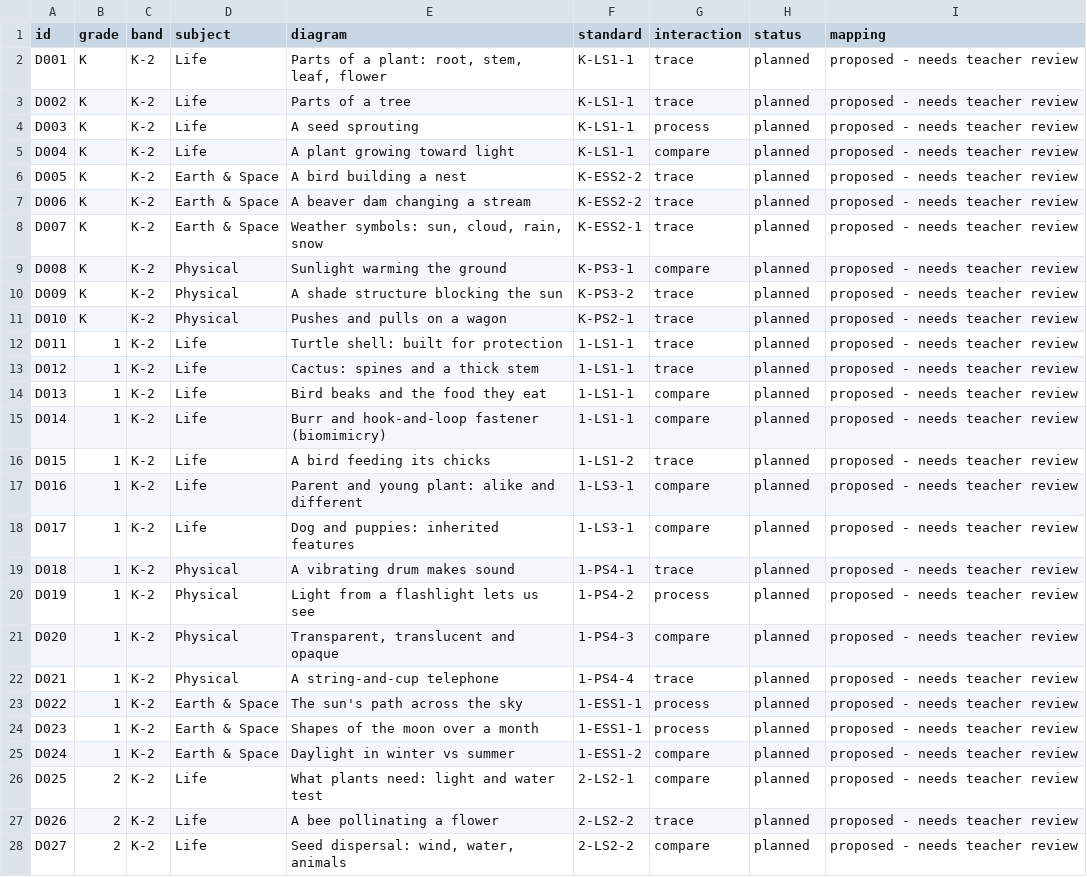
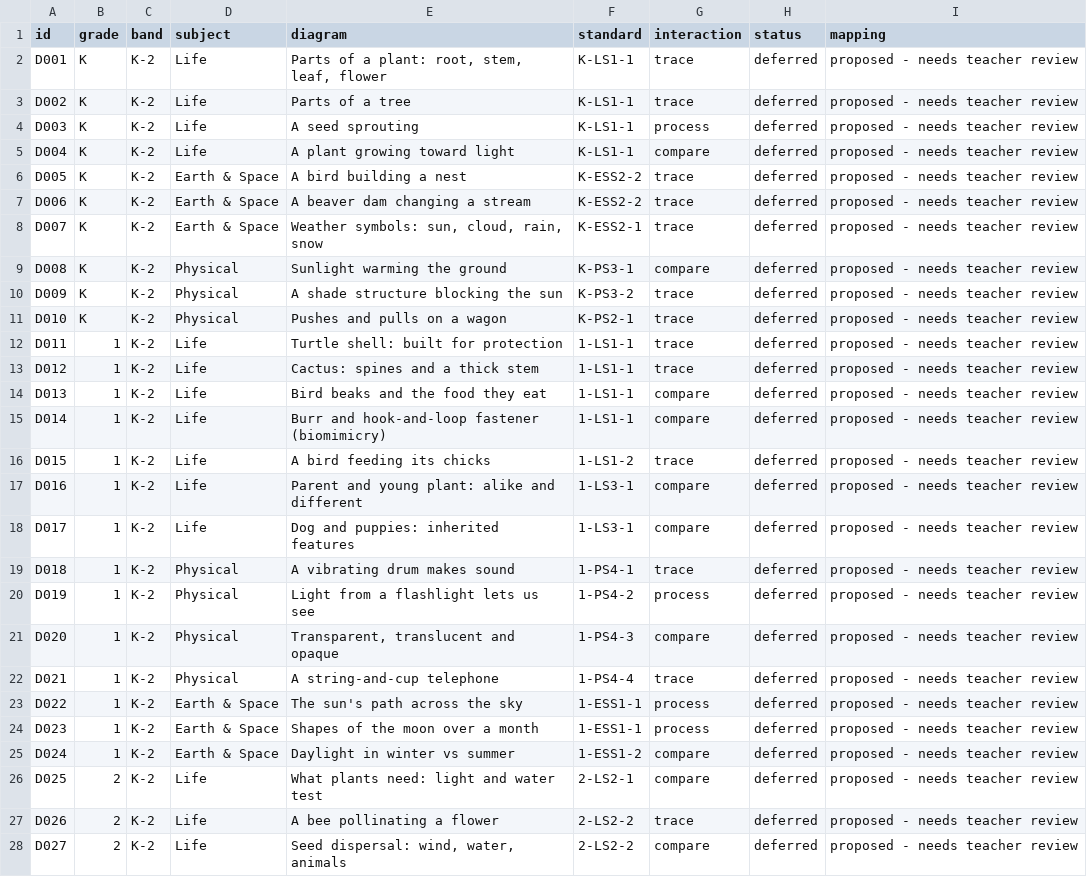
Before and after one commit to chitransha26/Diagrama, a CSV file: curriculum/coverage.csv, drawn as a sheet; only a part is shown; the diff covers the shown part only.

```diff
--- a/curriculum/coverage.csv
+++ b/curriculum/coverage.csv
@@ -1,28 +1,28 @@
 id,grade,band,subject,diagram,standard,interaction,status,mapping
-D001,K,K-2,Life,"Parts of a plant: root, stem, leaf, flower",K-LS1-1,trace,planned,proposed - needs teacher review
-D002,K,K-2,Life,Parts of a tree,K-LS1-1,trace,planned,proposed - needs teacher review
-D003,K,K-2,Life,A seed sprouting,K-LS1-1,process,planned,proposed - needs teacher review
-D004,K,K-2,Life,A plant growing toward light,K-LS1-1,compare,planned,proposed - needs teacher review
-D005,K,K-2,Earth & Space,A bird building a nest,K-ESS2-2,trace,planned,proposed - needs teacher review
-D006,K,K-2,Earth & Space,A beaver dam changing a stream,K-ESS2-2,trace,planned,proposed - needs teacher review
-D007,K,K-2,Earth & Space,"Weather symbols: sun, cloud, rain, snow",K-ESS2-1,trace,planned,proposed - needs teacher review
-D008,K,K-2,Physical,Sunlight warming the ground,K-PS3-1,compare,planned,proposed - needs teacher review
-D009,K,K-2,Physical,A shade structure blocking the sun,K-PS3-2,trace,planned,proposed - needs teacher review
-D010,K,K-2,Physical,Pushes and pulls on a wagon,K-PS2-1,trace,planned,proposed - needs teacher review
-D011,1,K-2,Life,Turtle shell: built for protection,1-LS1-1,trace,planned,proposed - needs teacher review
-D012,1,K-2,Life,Cactus: spines and a thick stem,1-LS1-1,trace,planned,proposed - needs teacher review
-D013,1,K-2,Life,Bird beaks and the food they eat,1-LS1-1,compare,planned,proposed - needs teacher review
-D014,1,K-2,Life,Burr and hook-and-loop fastener (biomimicry),1-LS1-1,compare,planned,proposed - needs teacher review
-D015,1,K-2,Life,A bird feeding its chicks,1-LS1-2,trace,planned,proposed - needs teacher review
-D016,1,K-2,Life,Parent and young plant: alike and different,1-LS3-1,compare,planned,proposed - needs teacher review
-D017,1,K-2,Life,Dog and puppies: inherited features,1-LS3-1,compare,planned,proposed - needs teacher review
-D018,1,K-2,Physical,A vibrating drum makes sound,1-PS4-1,trace,planned,proposed - needs teacher review
-D019,1,K-2,Physical,Light from a flashlight lets us see,1-PS4-2,process,planned,proposed - needs teacher review
-D020,1,K-2,Physical,"Transparent, translucent and opaque",1-PS4-3,compare,planned,proposed - needs teacher review
-D021,1,K-2,Physical,A string-and-cup telephone,1-PS4-4,trace,planned,proposed - needs teacher review
-D022,1,K-2,Earth & Space,The sun's path across the sky,1-ESS1-1,process,planned,proposed - needs teacher review
-D023,1,K-2,Earth & Space,Shapes of the moon over a month,1-ESS1-1,process,planned,proposed - needs teacher review
-D024,1,K-2,Earth & Space,Daylight in winter vs summer,1-ESS1-2,compare,planned,proposed - needs teacher review
-D025,2,K-2,Life,What plants need: light and water test,2-LS2-1,compare,planned,proposed - needs teacher review
-D026,2,K-2,Life,A bee pollinating a flower,2-LS2-2,trace,planned,proposed - needs teacher review
-D027,2,K-2,Life,"Seed dispersal: wind, water, animals",2-LS2-2,compare,planned,proposed - needs teacher review
+D001,K,K-2,Life,"Parts of a plant: root, stem, leaf, flower",K-LS1-1,trace,deferred,proposed - needs teacher review
+D002,K,K-2,Life,Parts of a tree,K-LS1-1,trace,deferred,proposed - needs teacher review
+D003,K,K-2,Life,A seed sprouting,K-LS1-1,process,deferred,proposed - needs teacher review
+D004,K,K-2,Life,A plant growing toward light,K-LS1-1,compare,deferred,proposed - needs teacher review
+D005,K,K-2,Earth & Space,A bird building a nest,K-ESS2-2,trace,deferred,proposed - needs teacher review
+D006,K,K-2,Earth & Space,A beaver dam changing a stream,K-ESS2-2,trace,deferred,proposed - needs teacher review
+D007,K,K-2,Earth & Space,"Weather symbols: sun, cloud, rain, snow",K-ESS2-1,trace,deferred,proposed - needs teacher review
+D008,K,K-2,Physical,Sunlight warming the ground,K-PS3-1,compare,deferred,proposed - needs teacher review
+D009,K,K-2,Physical,A shade structure blocking the sun,K-PS3-2,trace,deferred,proposed - needs teacher review
+D010,K,K-2,Physical,Pushes and pulls on a wagon,K-PS2-1,trace,deferred,proposed - needs teacher review
+D011,1,K-2,Life,Turtle shell: built for protection,1-LS1-1,trace,deferred,proposed - needs teacher review
+D012,1,K-2,Life,Cactus: spines and a thick stem,1-LS1-1,trace,deferred,proposed - needs teacher review
+D013,1,K-2,Life,Bird beaks and the food they eat,1-LS1-1,compare,deferred,proposed - needs teacher review
+D014,1,K-2,Life,Burr and hook-and-loop fastener (biomimicry),1-LS1-1,compare,deferred,proposed - needs teacher review
+D015,1,K-2,Life,A bird feeding its chicks,1-LS1-2,trace,deferred,proposed - needs teacher review
+D016,1,K-2,Life,Parent and young plant: alike and different,1-LS3-1,compare,deferred,proposed - needs teacher review
+D017,1,K-2,Life,Dog and puppies: inherited features,1-LS3-1,compare,deferred,proposed - needs teacher review
+D018,1,K-2,Physical,A vibrating drum makes sound,1-PS4-1,trace,deferred,proposed - needs teacher review
+D019,1,K-2,Physical,Light from a flashlight lets us see,1-PS4-2,process,deferred,proposed - needs teacher review
+D020,1,K-2,Physical,"Transparent, translucent and opaque",1-PS4-3,compare,deferred,proposed - needs teacher review
+D021,1,K-2,Physical,A string-and-cup telephone,1-PS4-4,trace,deferred,proposed - needs teacher review
+D022,1,K-2,Earth & Space,The sun's path across the sky,1-ESS1-1,process,deferred,proposed - needs teacher review
+D023,1,K-2,Earth & Space,Shapes of the moon over a month,1-ESS1-1,process,deferred,proposed - needs teacher review
+D024,1,K-2,Earth & Space,Daylight in winter vs summer,1-ESS1-2,compare,deferred,proposed - needs teacher review
+D025,2,K-2,Life,What plants need: light and water test,2-LS2-1,compare,deferred,proposed - needs teacher review
+D026,2,K-2,Life,A bee pollinating a flower,2-LS2-2,trace,deferred,proposed - needs teacher review
+D027,2,K-2,Life,"Seed dispersal: wind, water, animals",2-LS2-2,compare,deferred,proposed - needs teacher review
```
Also changed, not shown: 11 edited cells elsewhere in this file, 13 other files.
